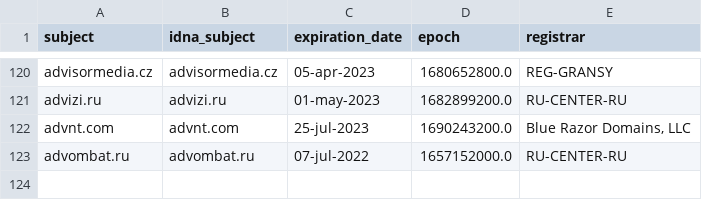
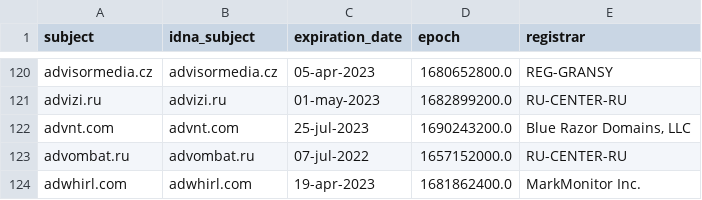
Before and after one commit to Ultimate-Hosts-Blacklist/Wiggum27_Blockers, a CSV file: .pyfunceble/whois.csv, drawn as a sheet; only a part is shown, gaps mark what is left out; the diff names each change by its address in the sheet, - before the commit and + after, or states it on an @@ line.

```diff
--- a/.pyfunceble/whois.csv
+++ b/.pyfunceble/whois.csv
+row 124: adwhirl.com | adwhirl.com | 19-apr-2023 | 1681862400.0 | MarkMonitor Inc.
```
Also changed, not shown: output/domains.list/continue.csv, 6 other files.
